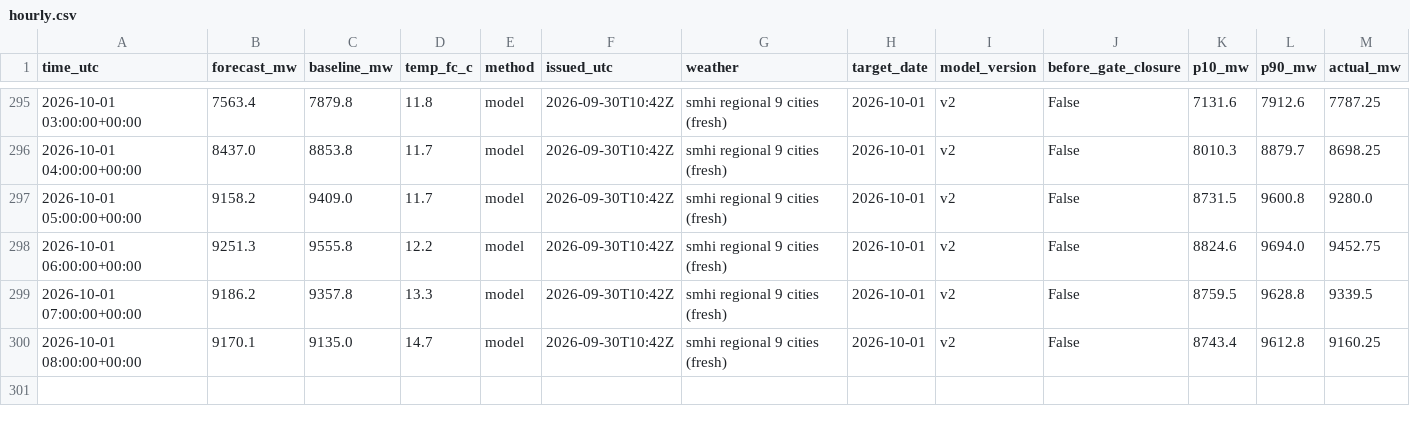
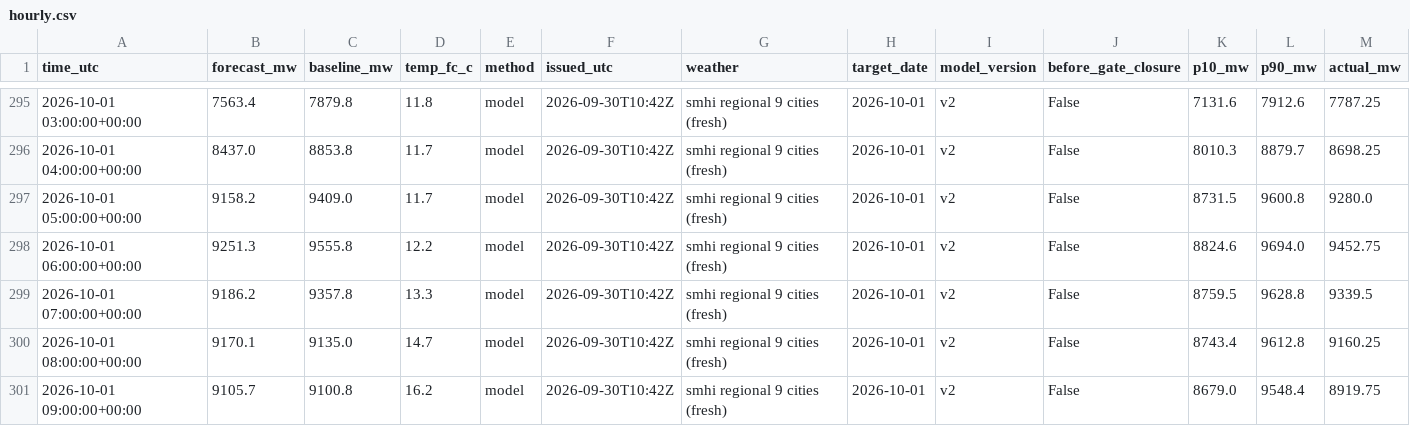
Before and after one commit to MindisBlank/SE3_DayAheadLoadForecast, a CSV file: scores/hourly.csv, drawn as a sheet; only a part is shown, gaps mark what is left out; rows hold the shown columns only; the diff names each change by its address in the sheet, - before the commit and + after, or states it on an @@ line.

```diff
--- a/scores/hourly.csv
+++ b/scores/hourly.csv
+row 301: 2026-10-01 09:00:00+00:00 | 9105.7 | 9100.8 | 16.2 | model | 2026-09-30T10:42Z | smhi regional 9 cities (fresh) | 2026-10-01 | v2 | False | 8679.0 | 9548.4 | 8919.75
```
Also changed, not shown: forecasts/run_log.csv, 11 other files.
